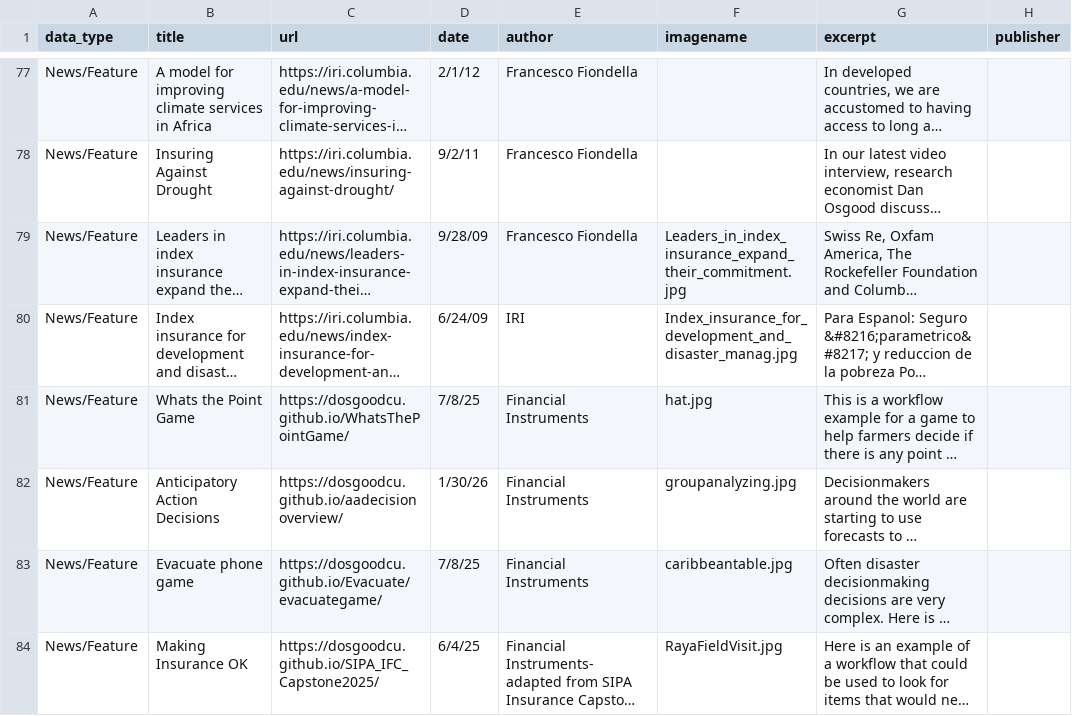
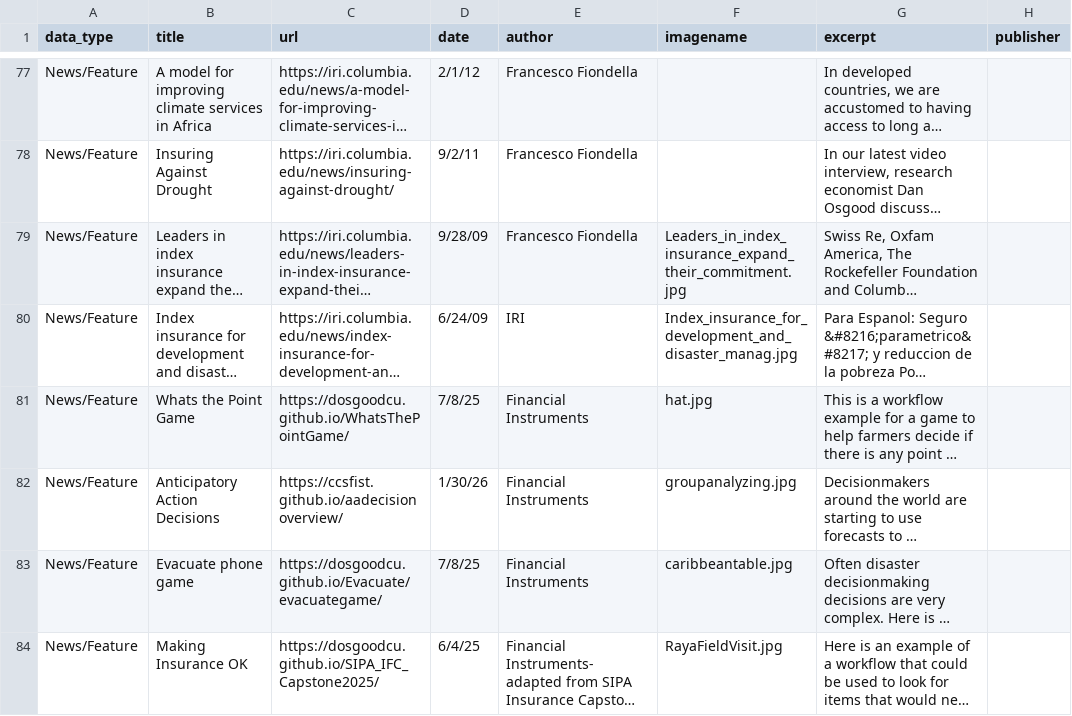
Before and after one commit to ccsfist/filist, a CSV file: combined_data.csv, drawn as a sheet; only a part is shown, gaps mark what is left out; long unchanged cells end in …; the diff names each change by its address in the sheet, - before the commit and + after, or states it on an @@ line.

```diff
--- a/combined_data.csv
+++ b/combined_data.csv
-C82 (url): https://dosgoodcu.github.io/aadecisionoverview/
+C82 (url): https://ccsfist.github.io/aadecisionoverview/
```
Also changed, not shown: 1 other file.
